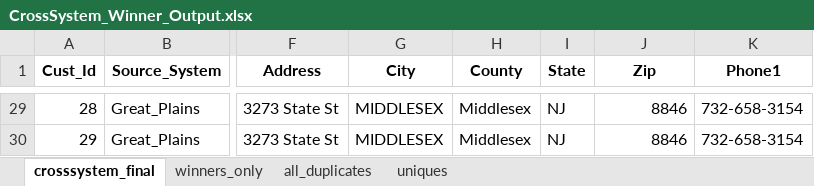
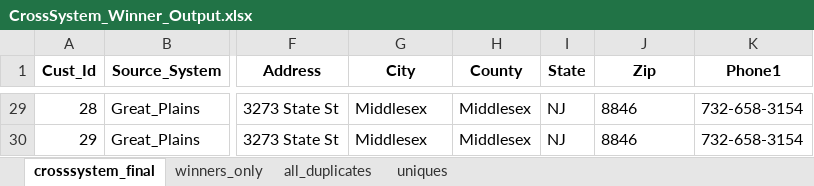
Before and after one commit to NamanChaudhry/DataHEC, an Excel workbook: backend/outputs/CrossSystem_Winner_Output.xlsx, sheet crosssystem_final, drawn as a sheet; only a part is shown, gaps mark what is left out; values as stored, in another font and other column widths than the file's, no borders; the diff covers the shown part only; the diff names each change by its address in the sheet, - before the commit and + after, or states it on an @@ line.

```diff
--- a/backend/outputs/CrossSystem_Winner_Output.xlsx (sheet crosssystem_final)
+++ b/backend/outputs/CrossSystem_Winner_Output.xlsx (sheet crosssystem_final)
-G29:G30 (City): MIDDLESEX
+G29:G30 (City): Middlesex
-J29:J30 alignment: right
+J29:J30 alignment: left
```
Also changed, not shown: 27 edited cells and cell formats elsewhere in this sheet, sheet all_duplicates, sheet winners_only, backend/outputs/Customer_CrossSystem_Combined.xlsx, 3 other files.
